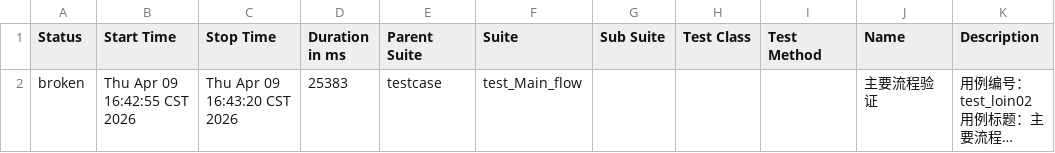
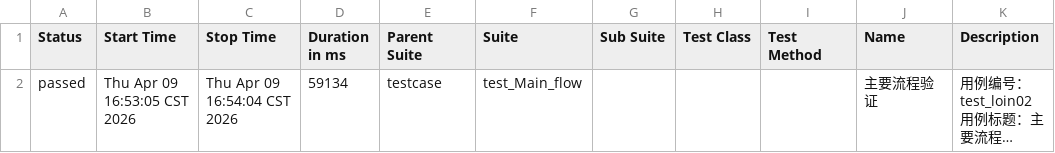
Before and after one commit to 102155yu/git-demo, a CSV file: LES_GL/report_allure/data/suites.csv, drawn as a sheet; long unchanged cells end in …; the diff names each change by its address in the sheet, - before the commit and + after, or states it on an @@ line.

```diff
--- a/LES_GL/report_allure/data/suites.csv
+++ b/LES_GL/report_allure/data/suites.csv
-A2 (Status): broken
+A2 (Status): passed
-B2 (Start Time): Thu Apr 09 16:42:55 CST 2026
+B2 (Start Time): Thu Apr 09 16:53:05 CST 2026
-C2 (Stop Time): Thu Apr 09 16:43:20 CST 2026
+C2 (Stop Time): Thu Apr 09 16:54:04 CST 2026
-D2 (Duration in ms): 25383
+D2 (Duration in ms): 59134
```
Also changed, not shown: 34 other files.
